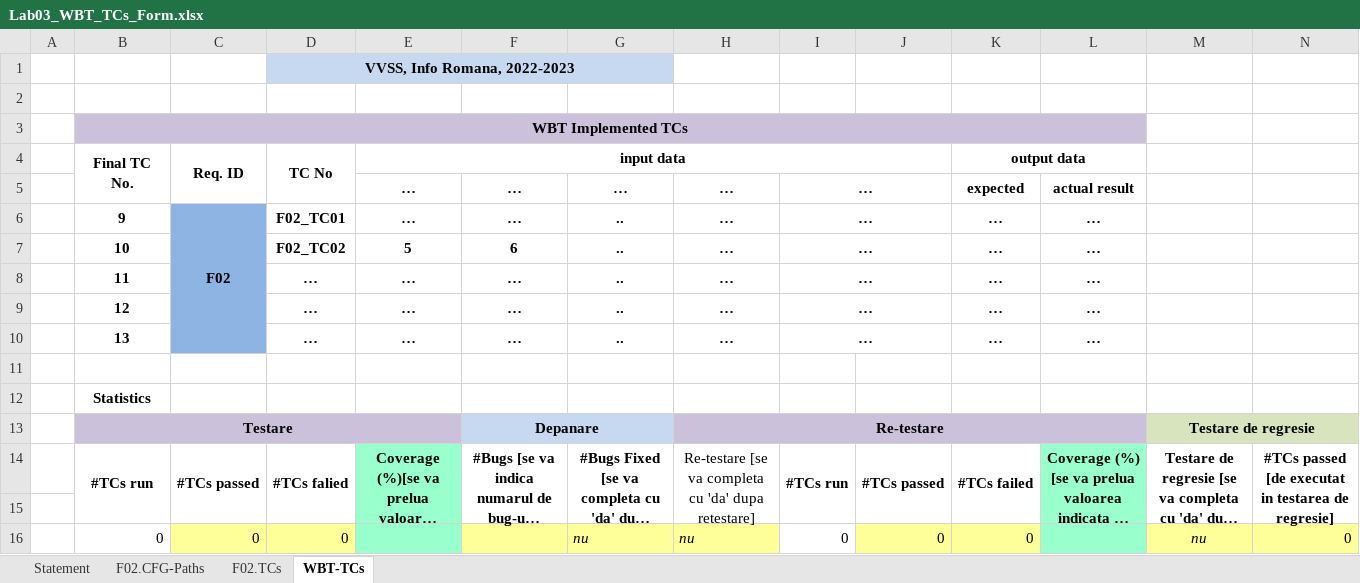
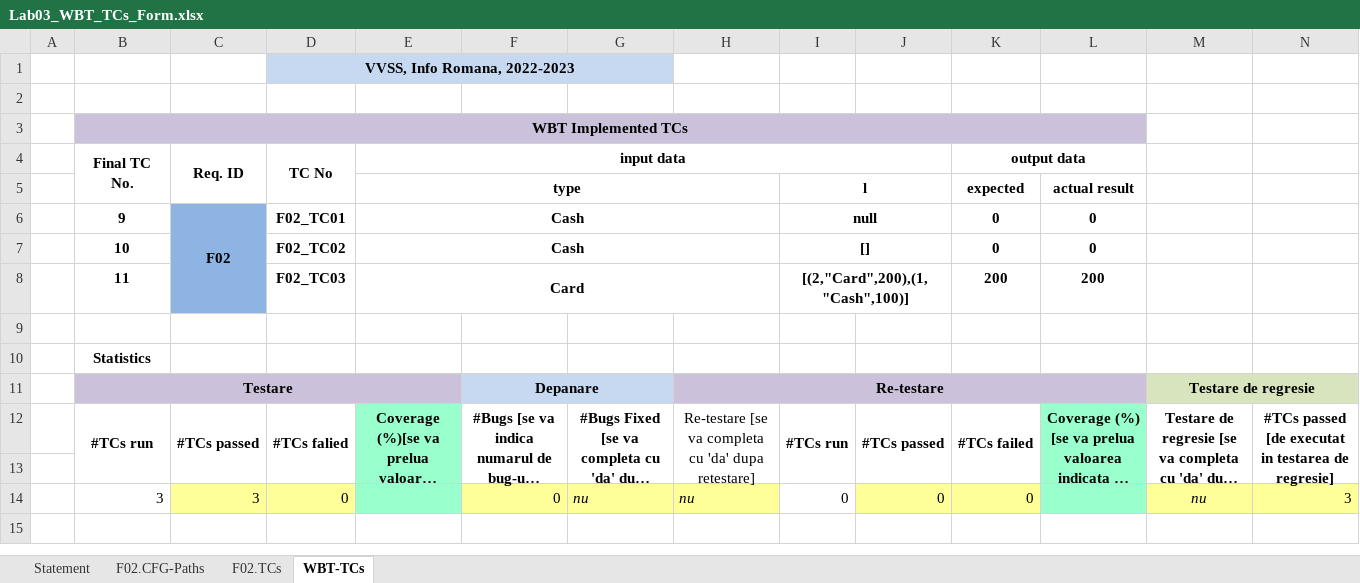
Before and after one commit to TerecAndrei/Echipa-Jamilei, an Excel workbook: Docs/Lab3/Lab03_WBT_TCs_Form.xlsx, sheet WBT-TCs, drawn as a sheet; long unchanged cells end in …; values as stored, in another font and other column widths than the file's, no borders; removed rows and columns are numbered as before the commit, all else as after; the diff names each change by its address in the sheet, - before the commit and + after, or states it on an @@ line.

Commit message:
finished excel

```diff
--- a/Docs/Lab3/Lab03_WBT_TCs_Form.xlsx (sheet WBT-TCs)
+++ b/Docs/Lab3/Lab03_WBT_TCs_Form.xlsx (sheet WBT-TCs)
-row 5:  |  |  |  | … | … | … | … | … |  | expected | actual result
-row 6:  | 9 | F02 | F02_TC01 | … | … | .. | … | … |  | … | …
-row 7:  | 10 |  | F02_TC02 | 5 | 6 | .. | … | … |  | … | …
-row 8:  | 11 |  | … | … | … | .. | … | … |  | … | …
-row 9:  | 12 |  | … | … | … | .. | … | … |  | … | …
-row 10:  | 13 |  | … | … | … | .. | … | … |  | … | …
+row 5:  |  |  |  | type |  |  |  | l |  | expected | actual result
+row 6:  | 9 | F02 | F02_TC01 | Cash |  |  |  | null |  | 0 | 0
+row 7:  | 10 |  | F02_TC02 | Cash |  |  |  | [] |  | 0 | 0
+row 8:  | 11 |  | F02_TC03 | Card |  |  |  | [(2,"Card",200),(1,"Cash",100)] |  | 200 | 200
-B14 (Final TC No.): 0
+B14 (Final TC No.): 3
-C14 (Req. ID): 0
+C14 (Req. ID): 3
-F14: (empty)
+F14: 0
-N14: 0
+N14: 3
```
Also changed, not shown: sheet F02.TCs, formulas that keep their value.
